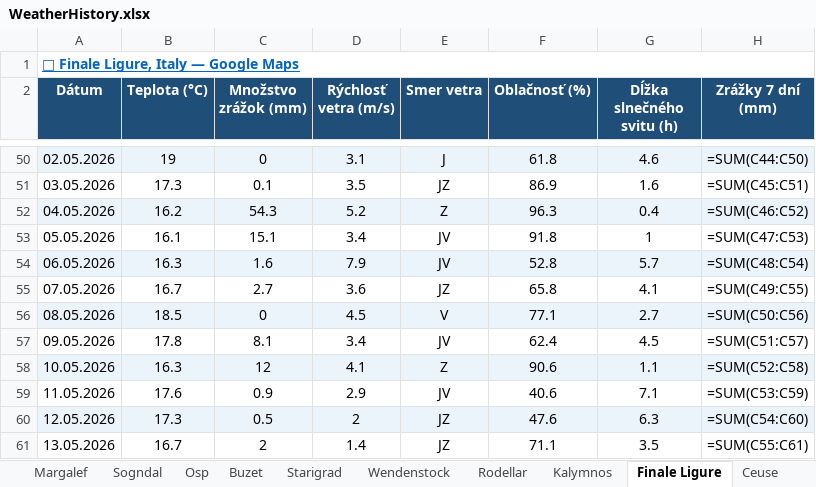
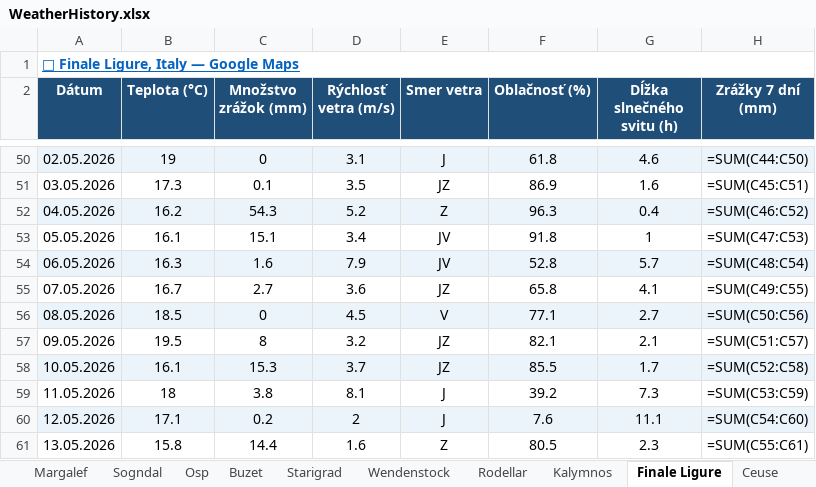
Before and after one commit to slavo1976/AgentWeather, an Excel workbook: WeatherHistory.xlsx, sheet Finale Ligure, drawn as a sheet; only a part is shown, gaps mark what is left out; values as stored, in another font and other column widths than the file's, no borders; formulas without a stored value are shown as written; the diff covers the shown part only; the diff names each change by its address in the sheet, - before the commit and + after, or states it on an @@ line.

```diff
--- a/WeatherHistory.xlsx (sheet Finale Ligure)
+++ b/WeatherHistory.xlsx (sheet Finale Ligure)
-B57 (Teplota (°C)): 17.8
+B57 (Teplota (°C)): 19.5
-C57 (Množstvo zrážok (mm)): 8.1
+C57 (Množstvo zrážok (mm)): 8
-D57 (Rýchlosť vetra (m/s)): 3.4
+D57 (Rýchlosť vetra (m/s)): 3.2
-E57 (Smer vetra): JV
+E57 (Smer vetra): JZ
-F57 (Oblačnosť (%)): 62.4
+F57 (Oblačnosť (%)): 82.1
-G57 (Dĺžka slnečného svitu (h)): 4.5
+G57 (Dĺžka slnečného svitu (h)): 2.1
-B58 (Teplota (°C)): 16.3
+B58 (Teplota (°C)): 16.1
-C58 (Množstvo zrážok (mm)): 12
+C58 (Množstvo zrážok (mm)): 15.3
-D58 (Rýchlosť vetra (m/s)): 4.1
+D58 (Rýchlosť vetra (m/s)): 3.7
-E58 (Smer vetra): Z
+E58 (Smer vetra): JZ
-F58 (Oblačnosť (%)): 90.6
+F58 (Oblačnosť (%)): 85.5
-G58 (Dĺžka slnečného svitu (h)): 1.1
+G58 (Dĺžka slnečného svitu (h)): 1.7
-B59 (Teplota (°C)): 17.6
+B59 (Teplota (°C)): 18
-C59 (Množstvo zrážok (mm)): 0.9
+C59 (Množstvo zrážok (mm)): 3.8
-D59 (Rýchlosť vetra (m/s)): 2.9
+D59 (Rýchlosť vetra (m/s)): 8.1
-E59 (Smer vetra): JV
+E59 (Smer vetra): J
-F59 (Oblačnosť (%)): 40.6
+F59 (Oblačnosť (%)): 39.2
-G59 (Dĺžka slnečného svitu (h)): 7.1
+G59 (Dĺžka slnečného svitu (h)): 7.3
-B60 (Teplota (°C)): 17.3
+B60 (Teplota (°C)): 17.1
-C60 (Množstvo zrážok (mm)): 0.5
+C60 (Množstvo zrážok (mm)): 0.2
-E60 (Smer vetra): JZ
+E60 (Smer vetra): J
-F60 (Oblačnosť (%)): 47.6
+F60 (Oblačnosť (%)): 7.6
-G60 (Dĺžka slnečného svitu (h)): 6.3
+G60 (Dĺžka slnečného svitu (h)): 11.1
-B61 (Teplota (°C)): 16.7
+B61 (Teplota (°C)): 15.8
-C61 (Množstvo zrážok (mm)): 2
+C61 (Množstvo zrážok (mm)): 14.4
-D61 (Rýchlosť vetra (m/s)): 1.4
+D61 (Rýchlosť vetra (m/s)): 1.6
-E61 (Smer vetra): JZ
+E61 (Smer vetra): Z
-F61 (Oblačnosť (%)): 71.1
+F61 (Oblačnosť (%)): 80.5
-G61 (Dĺžka slnečného svitu (h)): 3.5
+G61 (Dĺžka slnečného svitu (h)): 2.3
```
Also changed, not shown: 1 added row and 6 edited cells elsewhere in this sheet, sheet Rodellar, sheet Starigrad, sheet Arco, sheet Buzet, sheet Sogndal, sheet Wendenstock, 6 more sheets.
